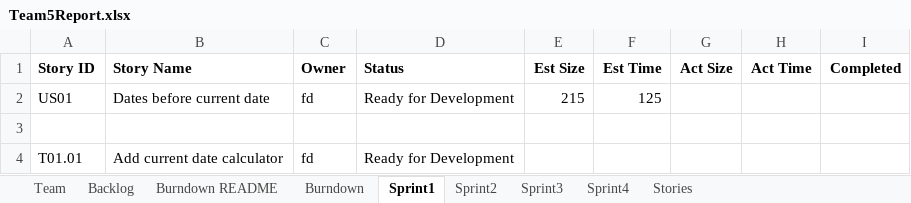
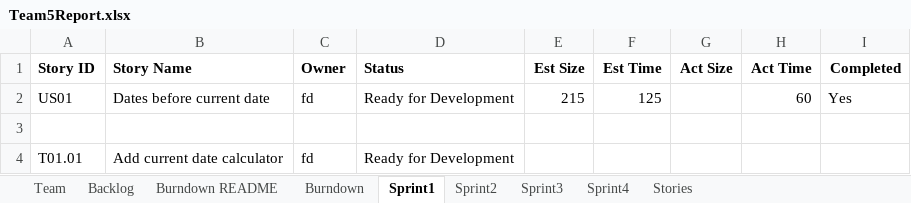
Before and after one commit to ahernan5/SSW555, an Excel workbook: Team5Report.xlsx, sheet Sprint1, drawn as a sheet; only a part is shown; values as stored, in another font and other column widths than the file's, no borders; the diff names each change by its address in the sheet, - before the commit and + after, or states it on an @@ line.

```diff
--- a/Team5Report.xlsx (sheet Sprint1)
+++ b/Team5Report.xlsx (sheet Sprint1)
-H2 (Act Time): (empty)
+H2 (Act Time): 60
-I2 (Completed): (empty)
+I2 (Completed): Yes
```
Also changed, not shown: 2 other files.
